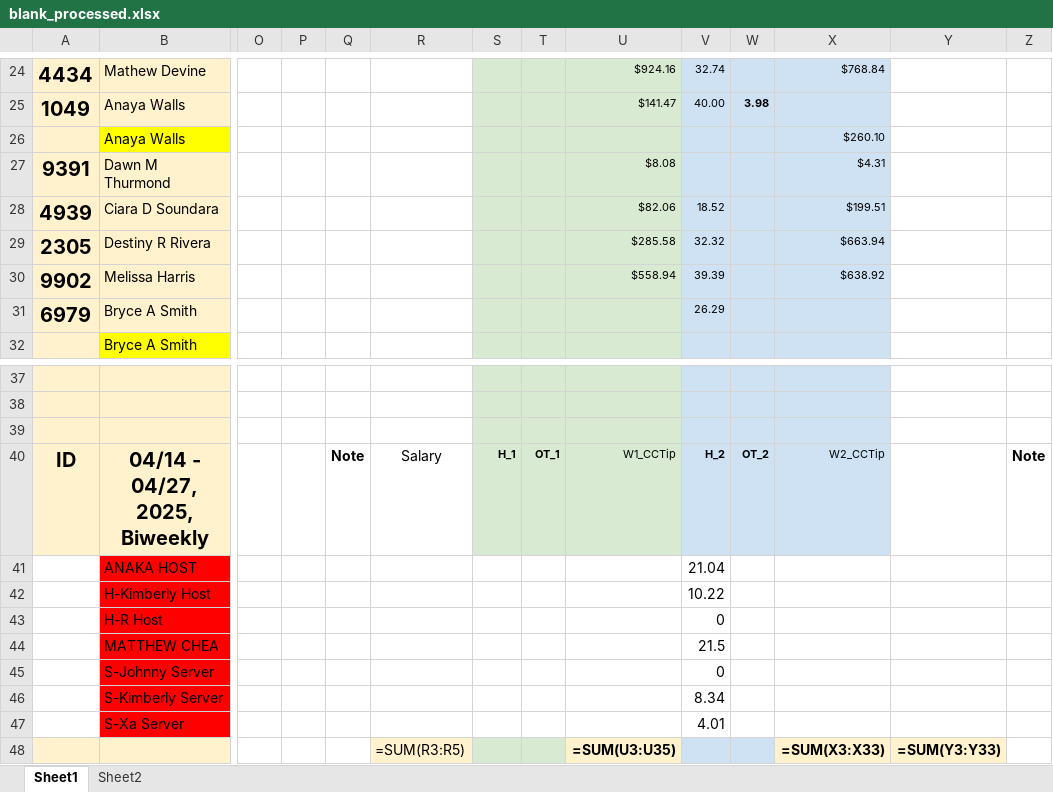
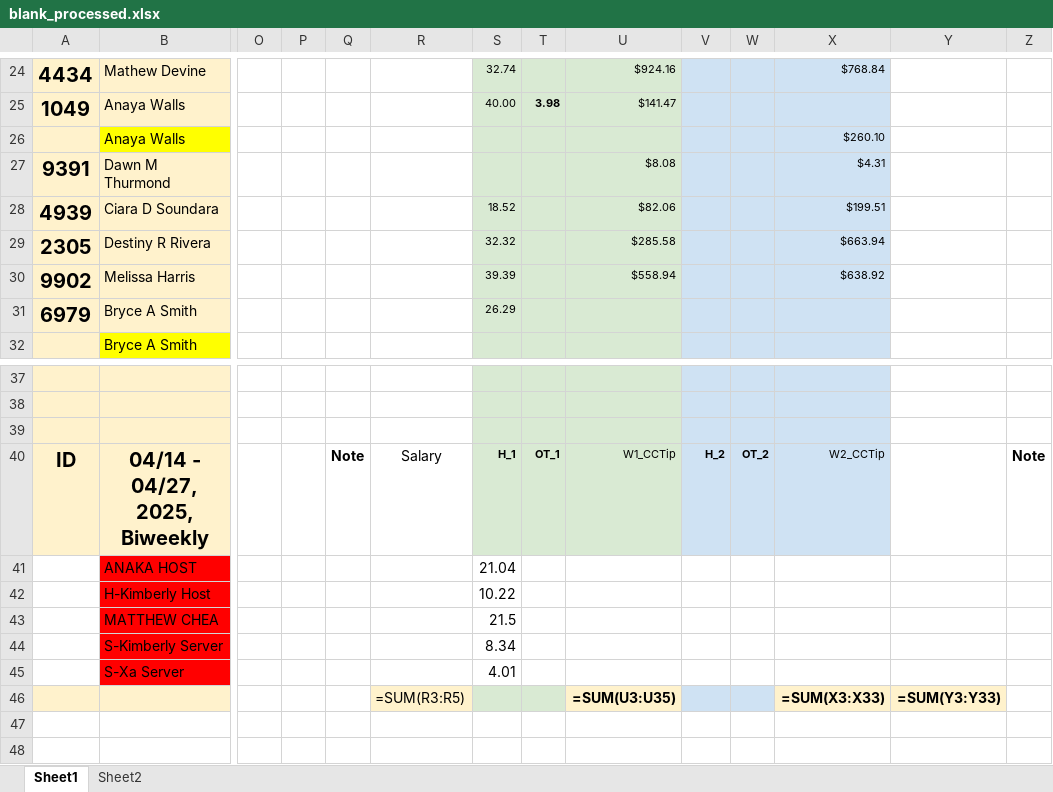
Before and after one commit to michaellin28/workinghoursprocessing, an Excel workbook: blank_processed.xlsx, sheet Sheet1, drawn as a sheet; only a part is shown, gaps mark what is left out; values as stored, in another font and other column widths than the file's, no borders; formulas without a stored value are shown as written; removed rows and columns are numbered as before the commit, all else as after; rows hold the shown columns only; the diff covers the shown part only; the diff names each change by its address in the sheet, - before the commit and + after, or states it on an @@ line.

```diff
--- a/blank_processed.xlsx (sheet Sheet1)
+++ b/blank_processed.xlsx (sheet Sheet1)
-S24: (empty)
+S24: 32.74
-V24: 32.74
+V24: (empty)
-S25: (empty)
+S25: 40.00
-T25: (empty)
+T25: 3.98
-V25: 40.00
+V25: (empty)
-W25: 3.98
+W25: (empty)
-S28: (empty)
+S28: 18.52
-V28: 18.52
+V28: (empty)
-S29: (empty)
+S29: 32.32
-V29: 32.32
+V29: (empty)
-S30: (empty)
+S30: 39.39
-V30: 39.39
+V30: (empty)
-S31: (empty)
+S31: 26.29
-V31: 26.29
+V31: (empty)
-row 41:  | ANAKA HOST |  |  |  |  |  |  |  | 21.04
-row 42:  | H-Kimberly Host |  |  |  |  |  |  |  | 10.22
-row 43:  | H-R Host |  |  |  |  |  |  |  | 0
-row 44:  | MATTHEW CHEA |  |  |  |  |  |  |  | 21.5
-row 45:  | S-Johnny Server |  |  |  |  |  |  |  | 0
-row 46:  | S-Kimberly Server |  |  |  |  |  |  |  | 8.34
-row 47:  | S-Xa Server |  |  |  |  |  |  |  | 4.01
+row 41:  | ANAKA HOST |  |  |  |  | 21.04
+row 42:  | H-Kimberly Host |  |  |  |  | 10.22
+row 43:  | MATTHEW CHEA |  |  |  |  | 21.5
+row 44:  | S-Kimberly Server |  |  |  |  | 8.34
+row 45:  | S-Xa Server |  |  |  |  | 4.01
```
Also changed, not shown: 32 edited cells elsewhere in this sheet, 2 other files.
